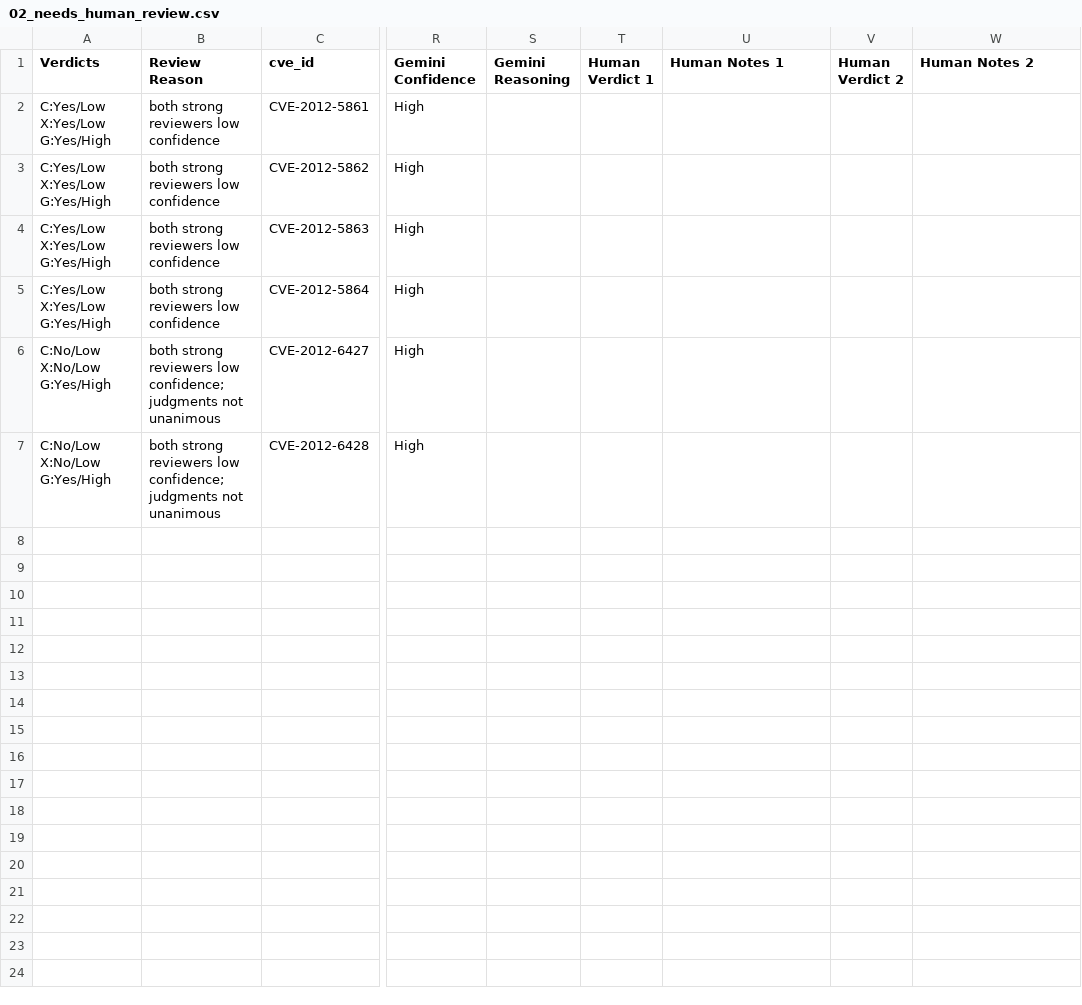
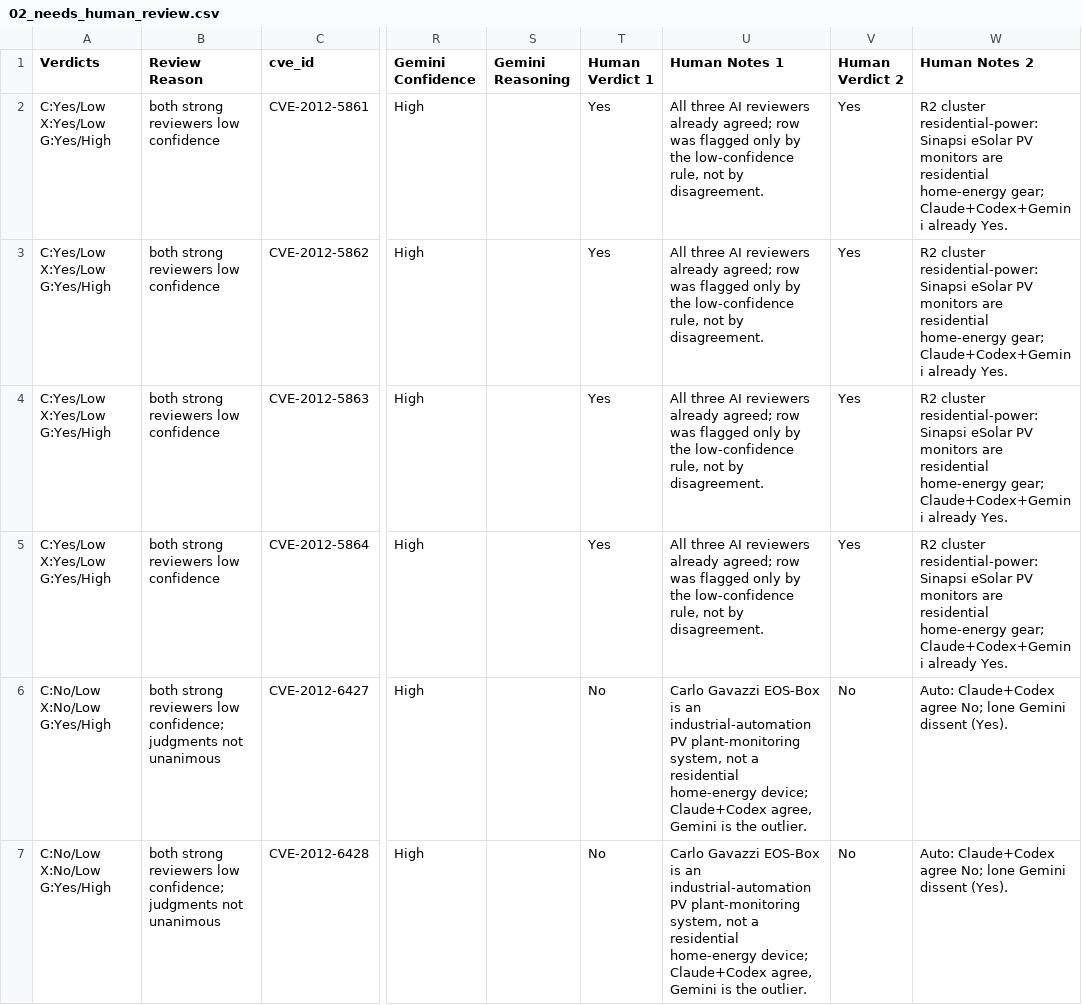
Before and after one commit to constrictingsnake/Home-IoT-Security, a CSV file: data/difference/home-power/02_needs_human_review.csv, drawn as a sheet; only a part is shown, gaps mark what is left out; the diff names each change by its address in the sheet, - before the commit and + after, or states it on an @@ line.

```diff
--- a/data/difference/home-power/02_needs_human_review.csv
+++ b/data/difference/home-power/02_needs_human_review.csv
-T2:T5 (Human Verdict 1): (empty)
+T2:T5 (Human Verdict 1): Yes
-U2:U5 (Human Notes 1): (empty)
+U2:U5 (Human Notes 1): All three AI reviewers already agreed; row was flagged only by the low-confidence rule, not by disagreement.
-V2:V5 (Human Verdict 2): (empty)
+V2:V5 (Human Verdict 2): Yes
-W2:W5 (Human Notes 2): (empty)
+W2:W5 (Human Notes 2): R2 cluster residential-power: Sinapsi eSolar PV monitors are residential home-energy gear; Claude+Codex+Gemini already Yes.
-T6:T7 (Human Verdict 1): (empty)
+T6:T7 (Human Verdict 1): No
-U6:U7 (Human Notes 1): (empty)
+U6:U7 (Human Notes 1): Carlo Gavazzi EOS-Box is an industrial-automation PV plant-monitoring system, not a residential home-energy device; Claude+Codex agree, Gemini is the outlier.
-V6:V7 (Human Verdict 2): (empty)
+V6:V7 (Human Verdict 2): No
-W6:W7 (Human Notes 2): (empty)
+W6:W7 (Human Notes 2): Auto: Claude+Codex agree No; lone Gemini dissent (Yes).
```
Also changed, not shown: data/difference/airconditioner/02_needs_human_review.csv, data/difference/streaming/02_needs_human_review.csv, 6 other files.
